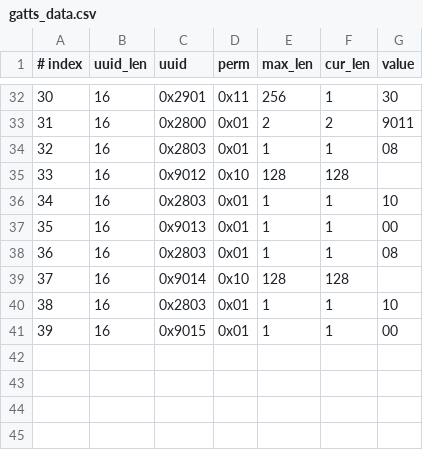
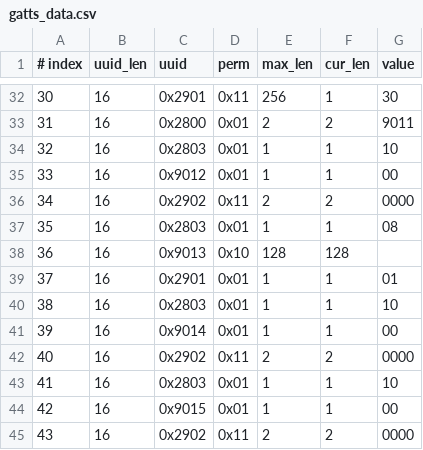
Before and after one commit to sitice/esp-at, a CSV file: components/customized_partitions/raw_data/ble_data/gatts_data.csv, drawn as a sheet; only a part is shown, gaps mark what is left out; removed rows and columns are numbered as before the commit, all else as after; the diff names each change by its address in the sheet, - before the commit and + after, or states it on an @@ line.

Commit message:
修改gatts

```diff
--- a/components/customized_partitions/raw_data/ble_data/gatts_data.csv
+++ b/components/customized_partitions/raw_data/ble_data/gatts_data.csv
+row 34: 32 | 16 | 0x2803 | 0x01 | 1 | 1 | 10
+row 35: 33 | 16 | 0x9012 | 0x01 | 1 | 1 | 00
+row 36: 34 | 16 | 0x2902 | 0x11 | 2 | 2 | 0000
@@ column A (# index) renumbered between rows 37 and 44 @@
-C38 (uuid): 0x9012
+C38 (uuid): 0x9013
+row 39: 37 | 16 | 0x2901 | 0x01 | 1 | 1 | 01
-C41 (uuid): 0x9013
+C41 (uuid): 0x9014
-row 38: 36 | 16 | 0x2803 | 0x01 | 1 | 1 | 08
-row 39: 37 | 16 | 0x9014 | 0x10 | 128 | 128
+row 42: 40 | 16 | 0x2902 | 0x11 | 2 | 2 | 0000
+row 45: 43 | 16 | 0x2902 | 0x11 | 2 | 2 | 0000
```
